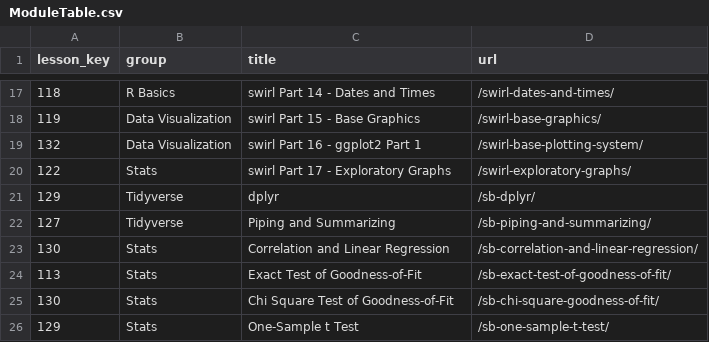
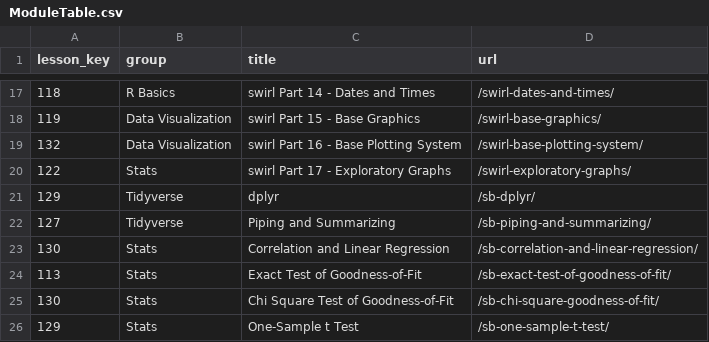
Before and after one commit to arcus/ALEx-Lessons, a CSV file: ModuleTable.csv, drawn as a sheet; only a part is shown, gaps mark what is left out.

Commit message:
Update ModuleTable.csv

```diff
--- a/ModuleTable.csv
+++ b/ModuleTable.csv
@@ -18,3 +18,3 @@ lesson_key,group,title,url
 119,Data Visualization,swirl Part 15 -  Base Graphics,/swirl-base-graphics/
-132,Data Visualization,swirl Part 16 - ggplot2 Part 1,/swirl-base-plotting-system/
+132,Data Visualization,swirl Part 16 - Base Plotting System,/swirl-base-plotting-system/
 122,Stats,swirl Part 17 - Exploratory Graphs,/swirl-exploratory-graphs/
```
